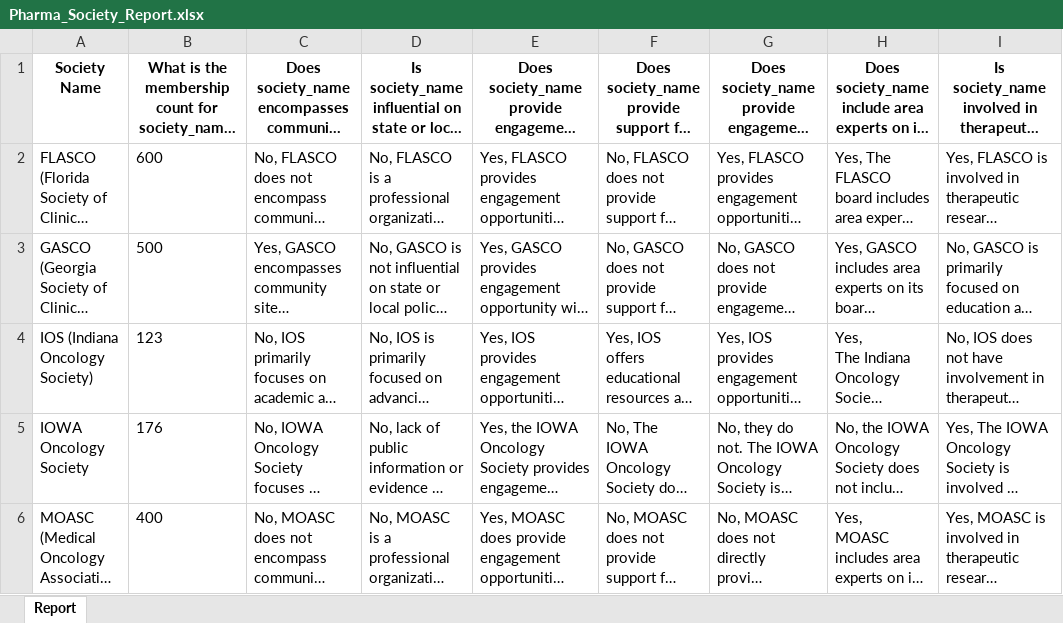
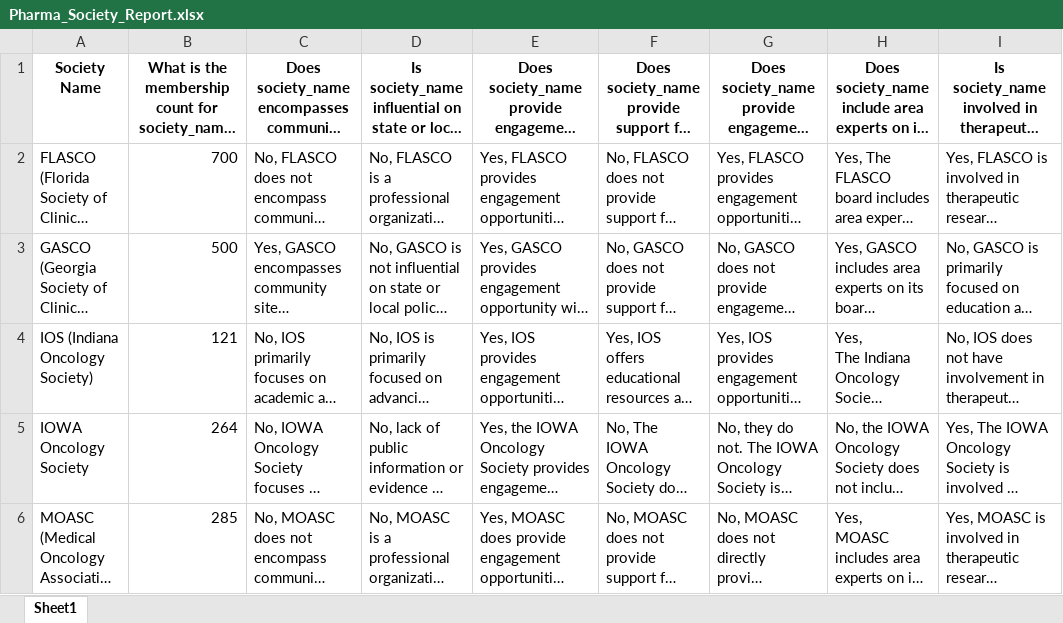
Before and after one commit to kushagraaery/qnagenerator, an Excel workbook: Pharma_Society_Report.xlsx, sheet Sheet1, drawn as a sheet; only a part is shown; long unchanged cells end in …; values as stored, in another font and other column widths than the file's, no borders; the diff names each change by its address in the sheet, - before the commit and + after, or states it on an @@ line.

Commit message:
Updated Excel file via Streamlit

```diff
--- a/Pharma_Society_Report.xlsx (sheet Sheet1)
+++ b/Pharma_Society_Report.xlsx (sheet Sheet1)
-sheet tab: Report
+sheet tab: Sheet1
-B2: 600
+B2: 700
-B3 alignment: left
+B3 alignment: right
-B4: 123
+B4: 121
-B5: 176
+B5: 264
-B6: 400
+B6: 285
```
